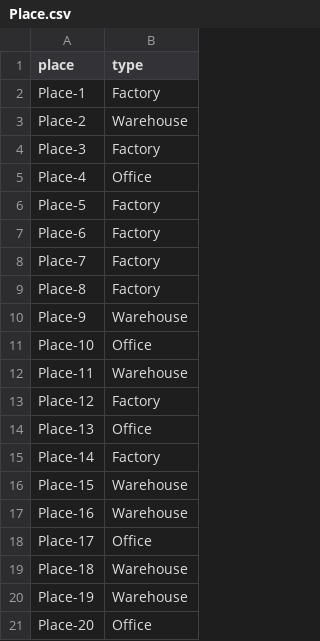
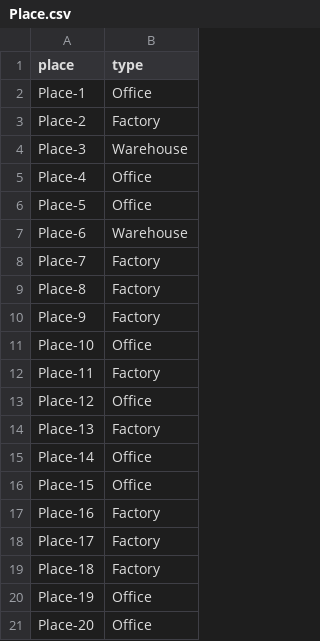
Before and after one commit to FranqZD/Sistemas_IoT, a CSV file: Dgraph/data/Place.csv, drawn as a sheet.

```diff
--- a/Dgraph/data/Place.csv
+++ b/Dgraph/data/Place.csv
@@ -1,21 +1,21 @@
 place,type
-Place-1,Factory
-Place-2,Warehouse
-Place-3,Factory
+Place-1,Office
+Place-2,Factory
+Place-3,Warehouse
 Place-4,Office
-Place-5,Factory
-Place-6,Factory
+Place-5,Office
+Place-6,Warehouse
 Place-7,Factory
 Place-8,Factory
-Place-9,Warehouse
+Place-9,Factory
 Place-10,Office
-Place-11,Warehouse
-Place-12,Factory
-Place-13,Office
-Place-14,Factory
-Place-15,Warehouse
-Place-16,Warehouse
-Place-17,Office
-Place-18,Warehouse
-Place-19,Warehouse
+Place-11,Factory
+Place-12,Office
+Place-13,Factory
+Place-14,Office
+Place-15,Office
+Place-16,Factory
+Place-17,Factory
+Place-18,Factory
+Place-19,Office
 Place-20,Office
```
Also changed, not shown: Cassandra/alerts.csv, Cassandra/logs.csv, 9 other files.
